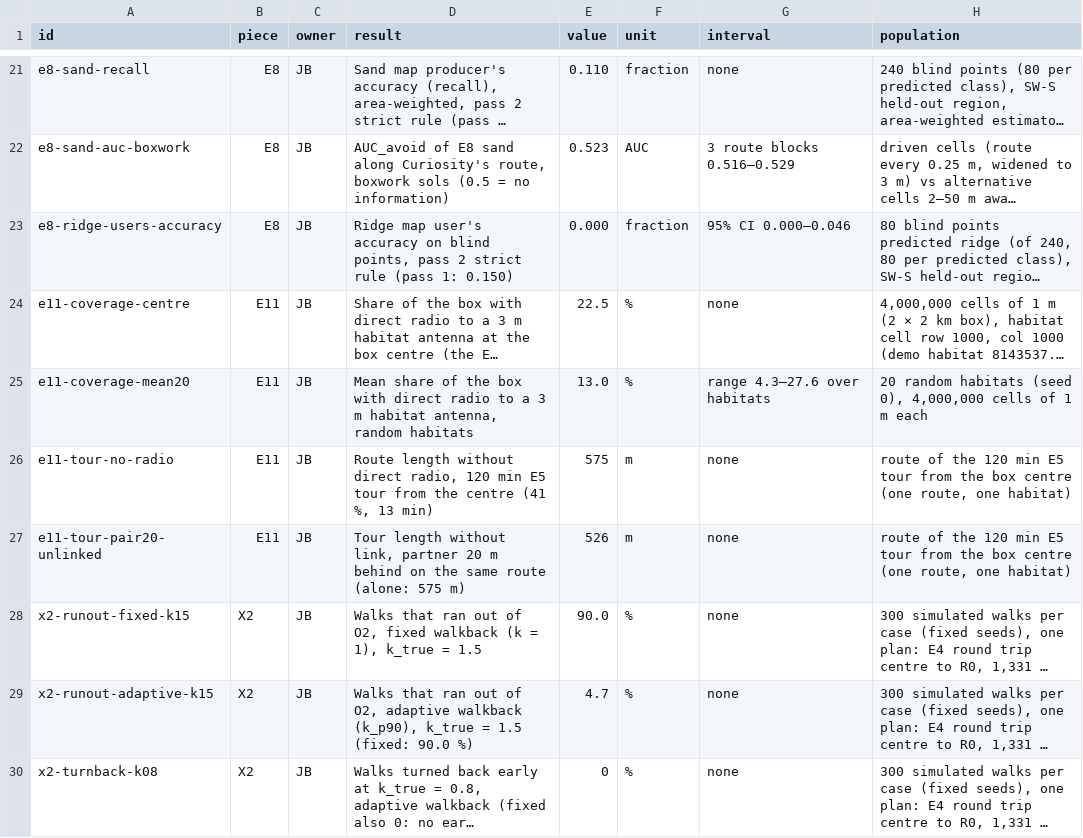
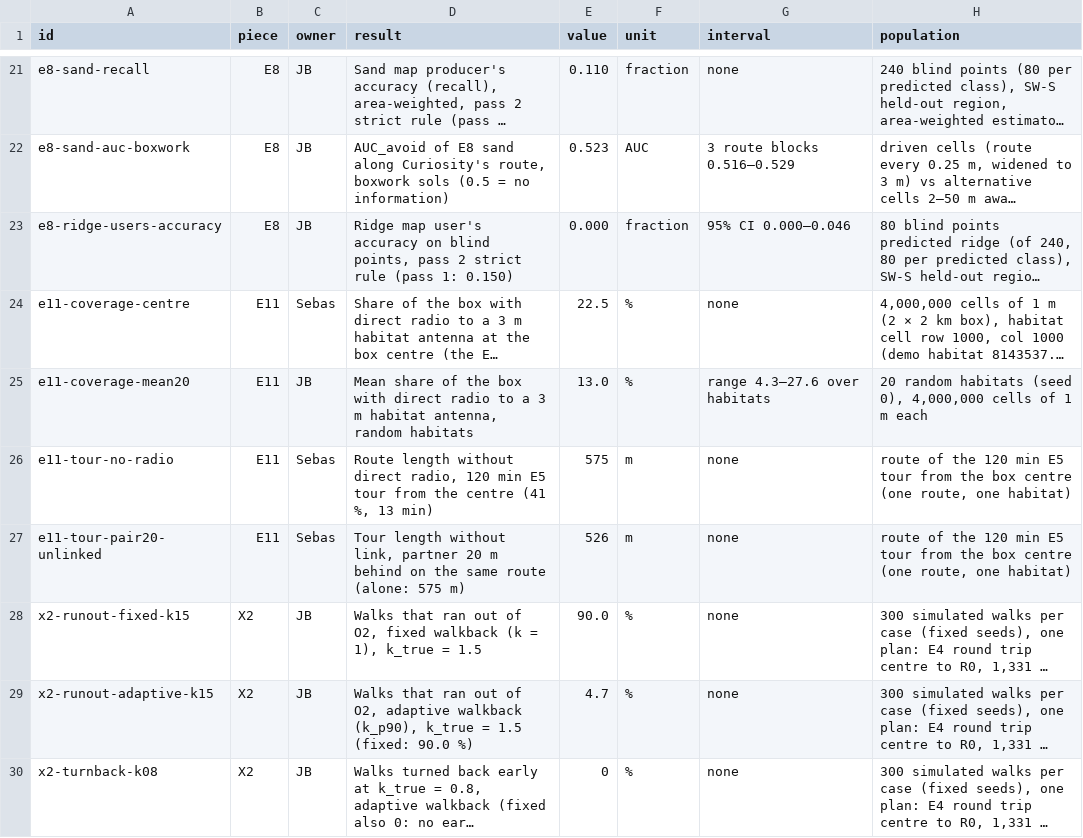
Before and after one commit to JuanCorredor2023/martian-map, a CSV file: results/registry.csv, drawn as a sheet; only a part is shown, gaps mark what is left out; long unchanged cells end in …; the diff names each change by its address in the sheet, - before the commit and + after, or states it on an @@ line.

```diff
--- a/results/registry.csv
+++ b/results/registry.csv
-C24 (owner): JB
+C24 (owner): Sebas
-C26:C27 (owner): JB
+C26:C27 (owner): Sebas
```
Also changed, not shown: 1 other file.
